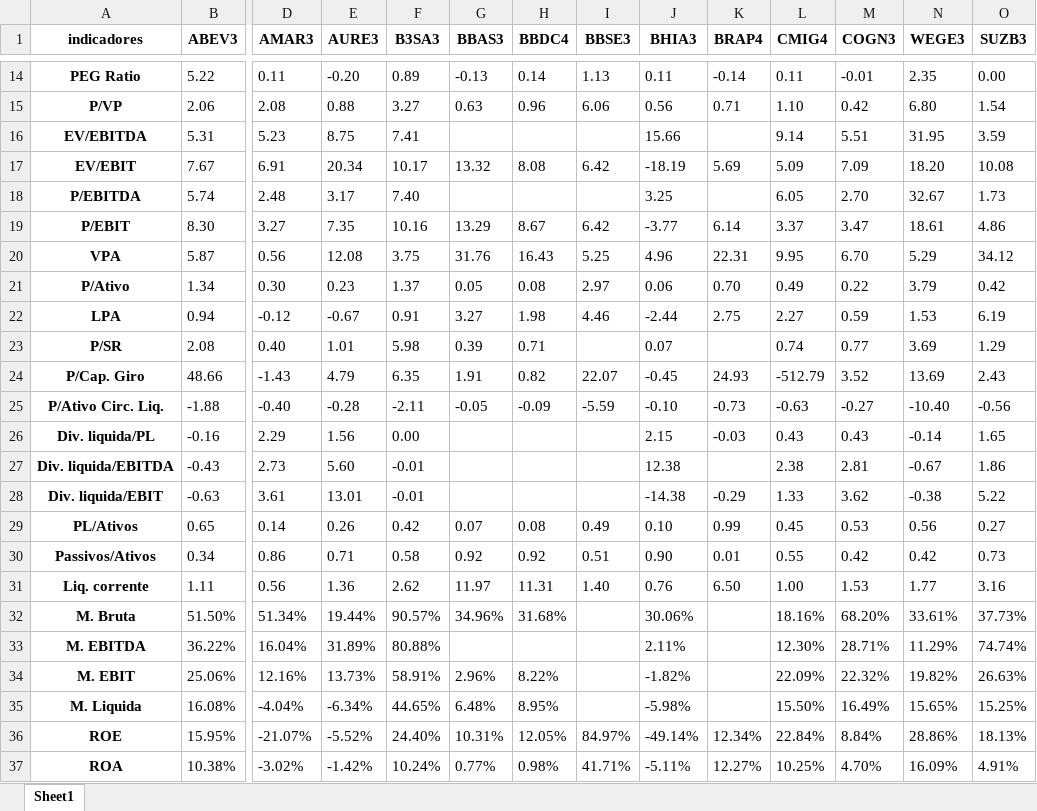
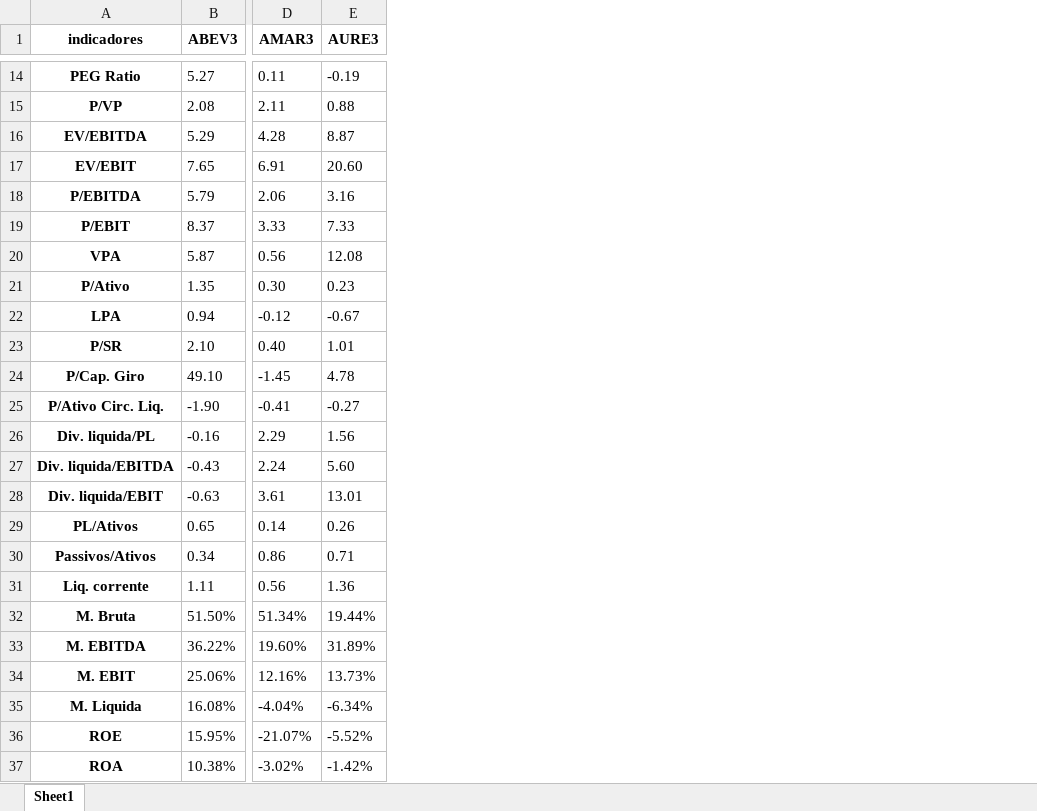
Before and after one commit to puzzoviodev/analisefundamentalistafinal, an Excel workbook: stocks_data.xlsx, sheet Sheet1, drawn as a sheet; only a part is shown, gaps mark what is left out; values as stored, in another font and other column widths than the file's, no borders; the diff covers the shown part only; the diff names each change by its address in the sheet, - before the commit and + after, or states it on an @@ line.

```diff
--- a/stocks_data.xlsx (sheet Sheet1)
+++ b/stocks_data.xlsx (sheet Sheet1)
-column F (B3SA3), rows 14-37: 0.89 | 3.27 | 7.41 | 10.17 | 7.40 | 10.16 | 3.75 | 1.37 | 0.91 | 5.98 | 6.35 | -2.11 | 0.00 | -0.01 | -0.01 | 0.42 | 0.58 | 2.62 | 90.57% | 80.88% | 58.91% | 44.65% | 24.40% | 10.24%
-column G (BBAS3), rows 14-37: -0.13 | 0.63 |  | 13.32 |  | 13.29 | 31.76 | 0.05 | 3.27 | 0.39 | 1.91 | -0.05 |  |  |  | 0.07 | 0.92 | 11.97 | 34.96% |  | 2.96% | 6.48% | 10.31% | 0.77%
-column H (BBDC4), rows 14-37: 0.14 | 0.96 |  | 8.08 |  | 8.67 | 16.43 | 0.08 | 1.98 | 0.71 | 0.82 | -0.09 |  |  |  | 0.08 | 0.92 | 11.31 | 31.68% |  | 8.22% | 8.95% | 12.05% | 0.98%
-column I (BBSE3), rows 14-37: 1.13 | 6.06 |  | 6.42 |  | 6.42 | 5.25 | 2.97 | 4.46 |  | 22.07 | -5.59 |  |  |  | 0.49 | 0.51 | 1.40 |  |  |  |  | 84.97% | 41.71%
-column J (BHIA3), rows 14-37: 0.11 | 0.56 | 15.66 | -18.19 | 3.25 | -3.77 | 4.96 | 0.06 | -2.44 | 0.07 | -0.45 | -0.10 | 2.15 | 12.38 | -14.38 | 0.10 | 0.90 | 0.76 | 30.06% | 2.11% | -1.82% | -5.98% | -49.14% | -5.11%
-column K (BRAP4), rows 14-37: -0.14 | 0.71 |  | 5.69 |  | 6.14 | 22.31 | 0.70 | 2.75 |  | 24.93 | -0.73 | -0.03 |  | -0.29 | 0.99 | 0.01 | 6.50 |  |  |  |  | 12.34% | 12.27%
-column L (CMIG4), rows 14-37: 0.11 | 1.10 | 9.14 | 5.09 | 6.05 | 3.37 | 9.95 | 0.49 | 2.27 | 0.74 | -512.79 | -0.63 | 0.43 | 2.38 | 1.33 | 0.45 | 0.55 | 1.00 | 18.16% | 12.30% | 22.09% | 15.50% | 22.84% | 10.25%
-column M (COGN3), rows 14-37: -0.01 | 0.42 | 5.51 | 7.09 | 2.70 | 3.47 | 6.70 | 0.22 | 0.59 | 0.77 | 3.52 | -0.27 | 0.43 | 2.81 | 3.62 | 0.53 | 0.42 | 1.53 | 68.20% | 28.71% | 22.32% | 16.49% | 8.84% | 4.70%
-column N (WEGE3), rows 14-37: 2.35 | 6.80 | 31.95 | 18.20 | 32.67 | 18.61 | 5.29 | 3.79 | 1.53 | 3.69 | 13.69 | -10.40 | -0.14 | -0.67 | -0.38 | 0.56 | 0.42 | 1.77 | 33.61% | 11.29% | 19.82% | 15.65% | 28.86% | 16.09%
-column O (SUZB3), rows 14-37: 0.00 | 1.54 | 3.59 | 10.08 | 1.73 | 4.86 | 34.12 | 0.42 | 6.19 | 1.29 | 2.43 | -0.56 | 1.65 | 1.86 | 5.22 | 0.27 | 0.73 | 3.16 | 37.73% | 74.74% | 26.63% | 15.25% | 18.13% | 4.91%
-B14 (ABEV3): 5.22
+B14 (ABEV3): 5.27
-E14 (AURE3): -0.20
+E14 (AURE3): -0.19
-B15 (ABEV3): 2.06
+B15 (ABEV3): 2.08
-D15 (AMAR3): 2.08
+D15 (AMAR3): 2.11
-B16 (ABEV3): 5.31
+B16 (ABEV3): 5.29
-D16 (AMAR3): 5.23
+D16 (AMAR3): 4.28
-E16 (AURE3): 8.75
+E16 (AURE3): 8.87
-B17 (ABEV3): 7.67
+B17 (ABEV3): 7.65
-E17 (AURE3): 20.34
+E17 (AURE3): 20.60
-B18 (ABEV3): 5.74
+B18 (ABEV3): 5.79
-D18 (AMAR3): 2.48
+D18 (AMAR3): 2.06
-E18 (AURE3): 3.17
+E18 (AURE3): 3.16
-B19 (ABEV3): 8.30
+B19 (ABEV3): 8.37
-D19 (AMAR3): 3.27
+D19 (AMAR3): 3.33
-E19 (AURE3): 7.35
+E19 (AURE3): 7.33
-B21 (ABEV3): 1.34
+B21 (ABEV3): 1.35
-B23 (ABEV3): 2.08
+B23 (ABEV3): 2.10
-B24 (ABEV3): 48.66
+B24 (ABEV3): 49.10
-D24 (AMAR3): -1.43
+D24 (AMAR3): -1.45
-E24 (AURE3): 4.79
+E24 (AURE3): 4.78
-B25 (ABEV3): -1.88
+B25 (ABEV3): -1.90
-D25 (AMAR3): -0.40
+D25 (AMAR3): -0.41
-E25 (AURE3): -0.28
+E25 (AURE3): -0.27
-D27 (AMAR3): 2.73
+D27 (AMAR3): 2.24
-D33 (AMAR3): 16.04%
+D33 (AMAR3): 19.60%
```
Also changed, not shown: 33 edited cells elsewhere in this sheet, StatusInvest.xlsx, StatusInvestcomp_v1.xlsx, 3 other files.
